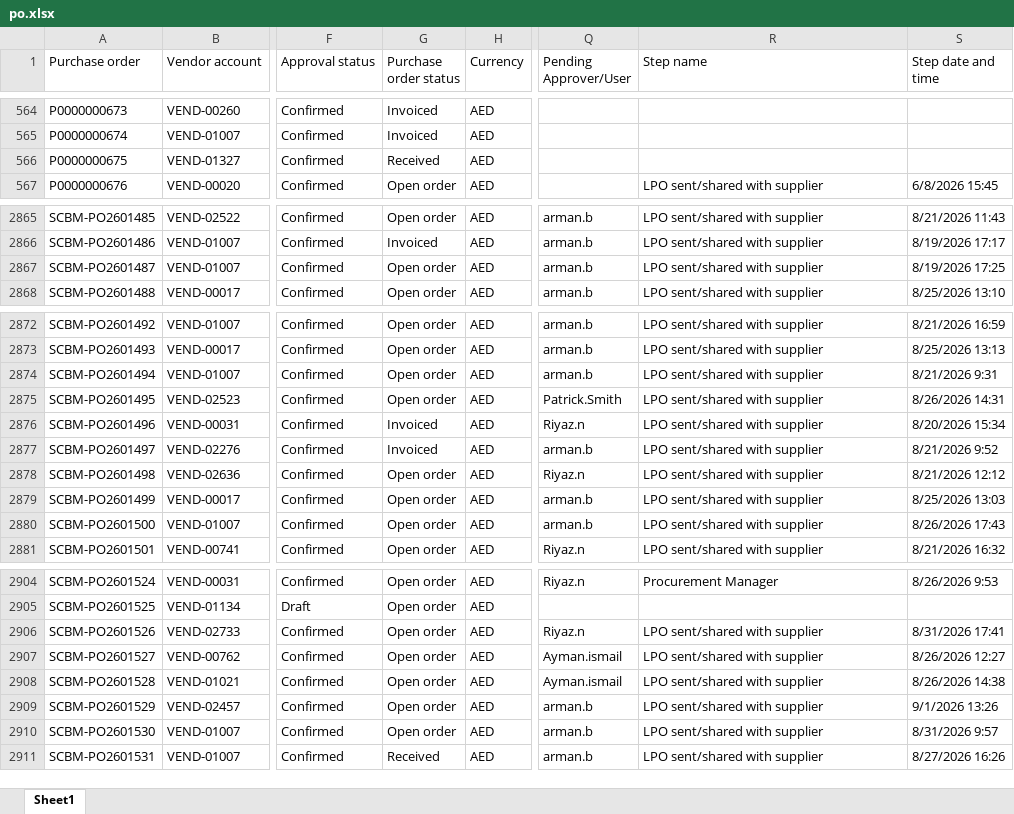
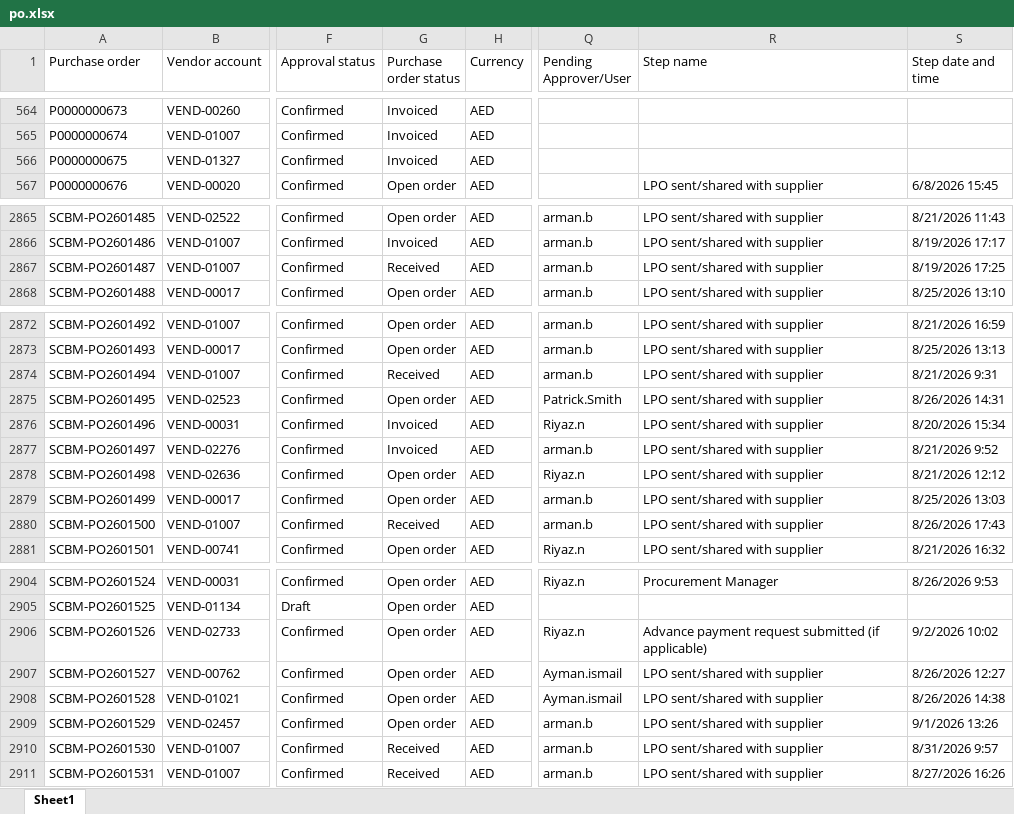
Before and after one commit to Chandansah605/PR-PO-Pipeline-Dashboard, an Excel workbook: po.xlsx, sheet Sheet1, drawn as a sheet; only a part is shown, gaps mark what is left out; values as stored, in another font and other column widths than the file's, no borders; table styles not drawn; the diff covers the shown part only; the diff names each change by its address in the sheet, - before the commit and + after, or states it on an @@ line.

```diff
--- a/po.xlsx (sheet Sheet1)
+++ b/po.xlsx (sheet Sheet1)
-G566 (Purchase order status): Received
+G566 (Purchase order status): Invoiced
-G2867 (Purchase order status): Open order
+G2867 (Purchase order status): Received
-G2874 (Purchase order status): Open order
+G2874 (Purchase order status): Received
-G2880 (Purchase order status): Open order
+G2880 (Purchase order status): Received
-R2906 (Step name): LPO sent/shared with supplier
+R2906 (Step name): Advance payment request submitted (if applicable)
-S2906 (Step date and time): 8/31/2026 17:41
+S2906 (Step date and time): 9/2/2026 10:02
-G2910 (Purchase order status): Open order
+G2910 (Purchase order status): Received
```
Also changed, not shown: 11 added rows and 17 edited cells elsewhere in this sheet, pr.xlsx.
